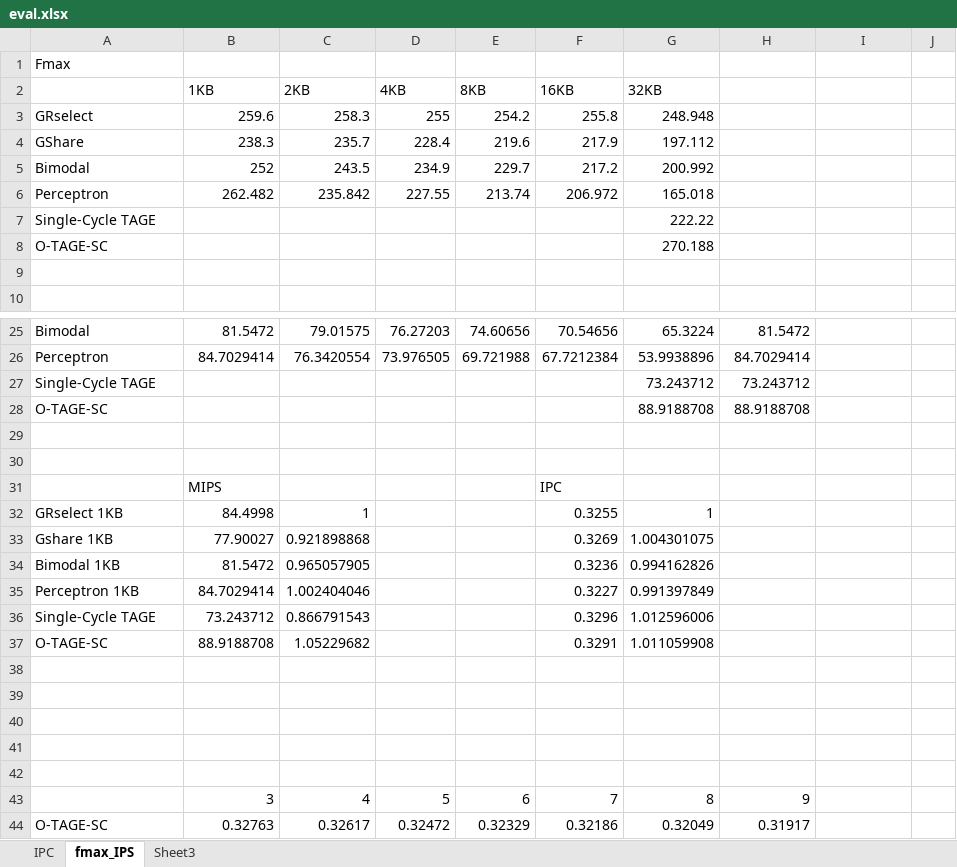
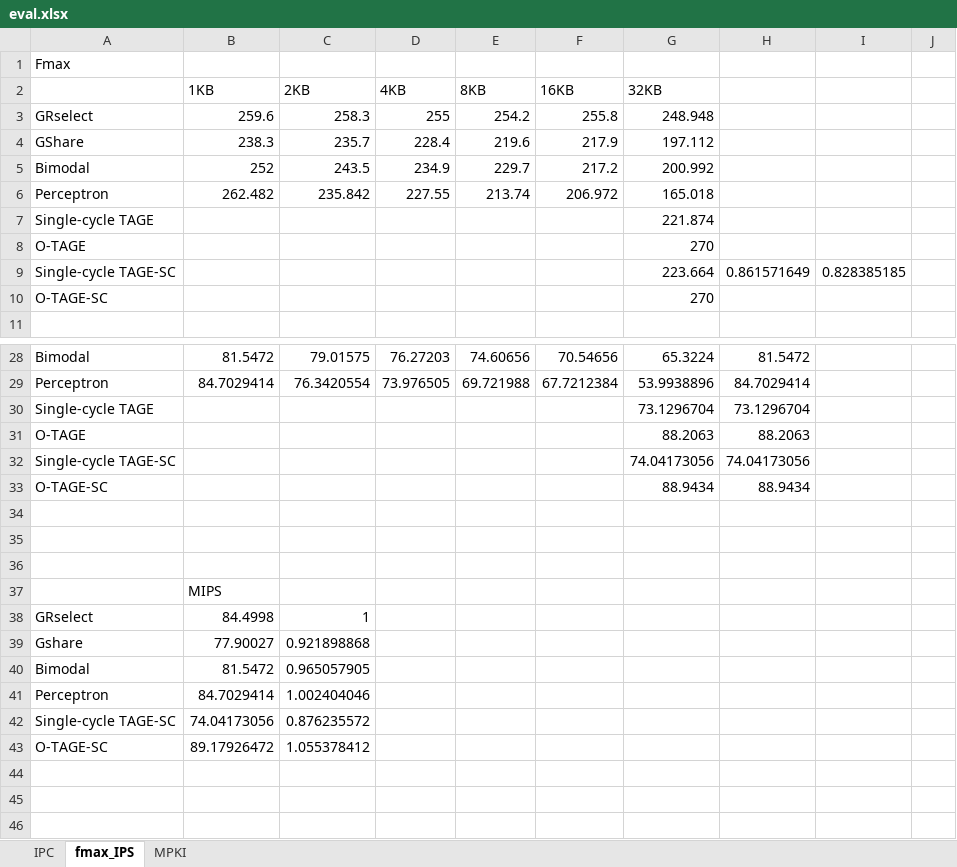
Before and after one commit to peterwudi/ReConfig14, an Excel workbook: Figures/eval.xlsx, sheet fmax_IPS, drawn as a sheet; only a part is shown, gaps mark what is left out; the shorter side is filled out with more unchanged rows; values as stored, in another font and other column widths than the file's, no borders; charts and pictures not drawn; removed rows and columns are numbered as before the commit, all else as after; the diff covers the shown part only; the diff names each change by its address in the sheet, - before the commit and + after, or states it on an @@ line.

```diff
--- a/Figures/eval.xlsx (sheet fmax_IPS)
+++ b/Figures/eval.xlsx (sheet fmax_IPS)
-sheet tab: Sheet3
+sheet tab: MPKI
-row 7: Single-Cycle TAGE |  |  |  |  |  | 222.22
+row 7: Single-cycle TAGE |  |  |  |  |  | 221.874
+row 8: O-TAGE |  |  |  |  |  | 270
+row 9: Single-cycle TAGE-SC |  |  |  |  |  | 223.664 | 0.861571649 | 0.828385185
-G10 (32KB): 270.188
+G10 (32KB): 270
-row 9: (empty)
-row 27: Single-Cycle TAGE |  |  |  |  |  | 73.243712 | 73.243712
+row 30: Single-cycle TAGE |  |  |  |  |  | 73.1296704 | 73.1296704
+row 31: O-TAGE |  |  |  |  |  | 88.2063 | 88.2063
+row 32: Single-cycle TAGE-SC |  |  |  |  |  | 74.04173056 | 74.04173056
-G33 (32KB): 88.9188708
+G33 (32KB): 88.9434
-H33: 88.9188708
+H33: 88.9434
-row 36:  | MIPS |  |  |  | IPC
+row 36: (empty)
-row 32: GRselect 1KB | 84.4998 | 1 |  |  | 0.3255 | 1
-row 33: Gshare 1KB | 77.90027 | 0.921898868 |  |  | 0.3269 | 1.004301075
-row 34: Bimodal 1KB | 81.5472 | 0.965057905 |  |  | 0.3236 | 0.994162826
-row 35: Perceptron 1KB | 84.7029414 | 1.002404046 |  |  | 0.3227 | 0.991397849
-row 36: Single-Cycle TAGE | 73.243712 | 0.866791543 |  |  | 0.3296 | 1.012596006
+row 37:  | MIPS
+row 38: GRselect | 84.4998 | 1
+row 39: Gshare | 77.90027 | 0.921898868
+row 40: Bimodal | 81.5472 | 0.965057905
+row 41: Perceptron | 84.7029414 | 1.002404046
+row 42: Single-cycle TAGE-SC | 74.04173056 | 0.876235572
+row 43: O-TAGE-SC | 89.17926472 | 1.055378412
-row 44: O-TAGE-SC | 88.9188708 | 1.05229682 |  |  | 0.3291 | 1.011059908
+row 44: (empty)
```
Also changed, not shown: 19 added rows, 9 removed rows and 4 edited cells elsewhere in this sheet, sheet MPKI, sheet IPC, formulas that keep their value, charts or pictures, 10 other files.
